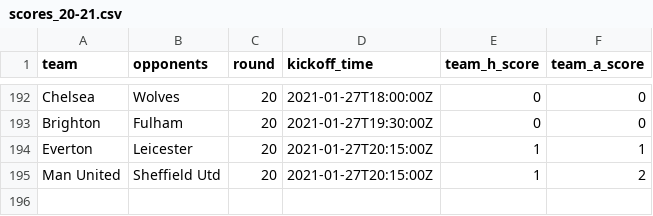
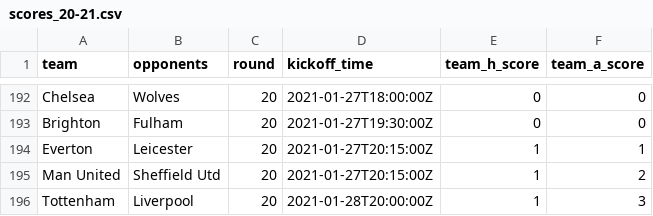
Before and after one commit to eivindhammers/filserver, a CSV file: scores_20-21.csv, drawn as a sheet; only a part is shown, gaps mark what is left out.

Commit message:
update scores

```diff
--- a/scores_20-21.csv
+++ b/scores_20-21.csv
@@ -195 +195,2 @@
 "Man United";"Sheffield Utd";20;"2021-01-27T20:15:00Z";1;2
+"Tottenham";"Liverpool";20;"2021-01-28T20:00:00Z";1;3
```
